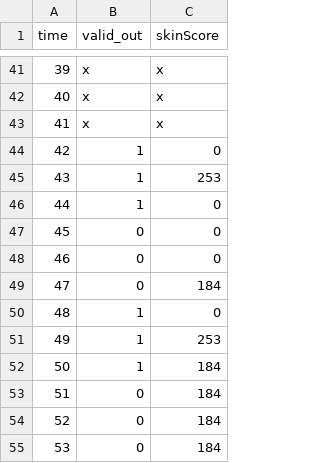
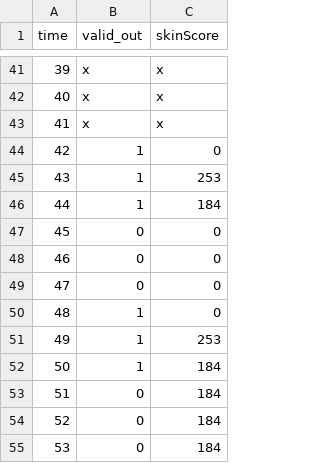
Before and after one commit to quang319/psu_VLSI, a CSV file: project/Phase 2/Final_testcases/testcase_ChangingValid.csv, drawn as a sheet; only a part is shown, gaps mark what is left out.

```diff
--- a/project/Phase 2/Final_testcases/testcase_ChangingValid.csv
+++ b/project/Phase 2/Final_testcases/testcase_ChangingValid.csv
@@ -45,6 +45,6 @@ time, valid_out, skinScore
          43, 1, 253
-         44, 1,   0
+         44, 1, 184
          45, 0,   0
          46, 0,   0
-         47, 0, 184
+         47, 0,   0
          48, 1,   0
```
Also changed, not shown: project/Phase 2/Final_testcases/testcase_allSkinscoreValues.csv, 57 other files.
